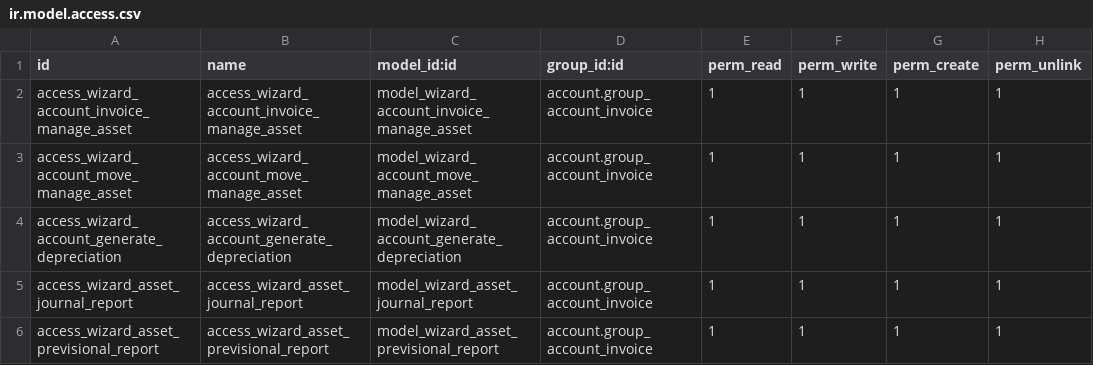
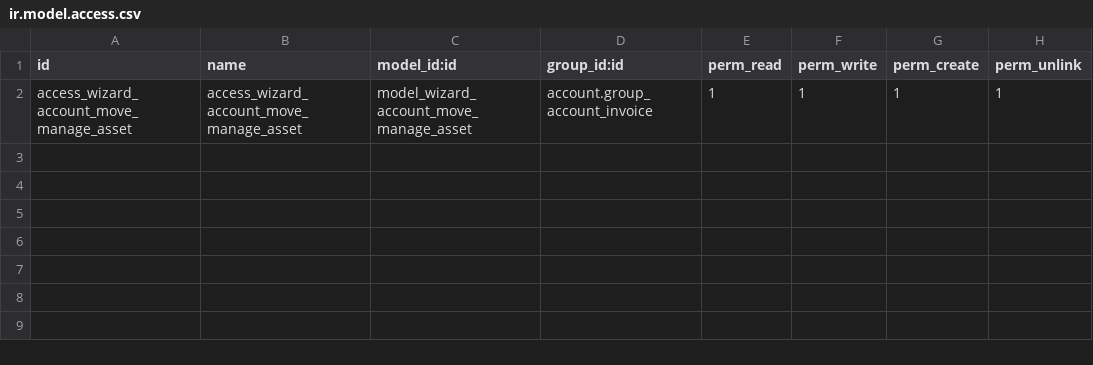
Before and after one commit to stesi/l10n-italy, a CSV file: assets_management_fix/security/ir.model.access.csv, drawn as a sheet.

```diff
--- a/assets_management_fix/security/ir.model.access.csv
+++ b/assets_management_fix/security/ir.model.access.csv
@@ -1,6 +1,2 @@
 "id","name","model_id:id","group_id:id","perm_read","perm_write","perm_create","perm_unlink"
-access_wizard_account_invoice_manage_asset,access_wizard_account_invoice_manage_asset,model_wizard_account_invoice_manage_asset,account.group_account_invoice,1,1,1,1
 access_wizard_account_move_manage_asset,access_wizard_account_move_manage_asset,model_wizard_account_move_manage_asset,account.group_account_invoice,1,1,1,1
-access_wizard_account_generate_depreciation,access_wizard_account_generate_depreciation,model_wizard_account_generate_depreciation,account.group_account_invoice,1,1,1,1
-access_wizard_asset_journal_report,access_wizard_asset_journal_report,model_wizard_asset_journal_report,account.group_account_invoice,1,1,1,1
-access_wizard_asset_previsional_report,access_wizard_asset_previsional_report,model_wizard_asset_previsional_report,account.group_account_invoice,1,1,1,1
```
Also changed, not shown: 2 other files.
